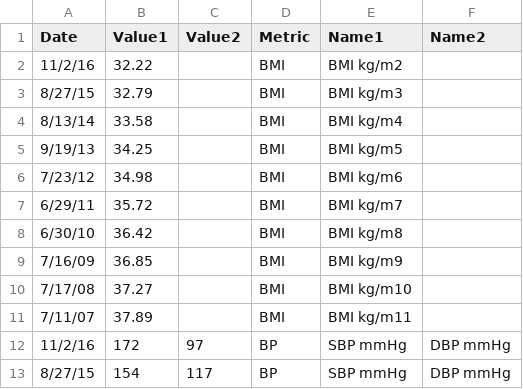
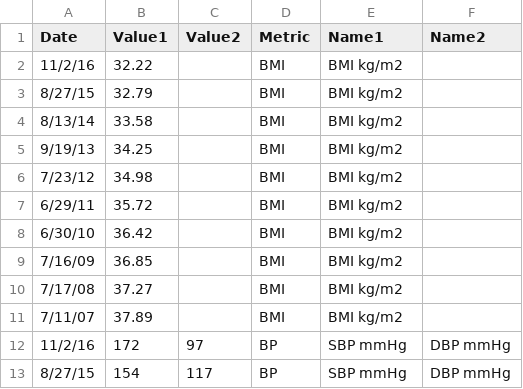
Before and after one commit to lalogf/healthTech2019, a CSV file: healthData.csv, drawn as a sheet; only a part is shown.

Commit message:
Add files via upload

```diff
--- a/healthData.csv
+++ b/healthData.csv
@@ -2,11 +2,11 @@
 11/2/16,32.22,,BMI,BMI kg/m2,
-8/27/15,32.79,,BMI,BMI kg/m3,
-8/13/14,33.58,,BMI,BMI kg/m4,
-9/19/13,34.25,,BMI,BMI kg/m5,
-7/23/12,34.98,,BMI,BMI kg/m6,
-6/29/11,35.72,,BMI,BMI kg/m7,
-6/30/10,36.42,,BMI,BMI kg/m8,
-7/16/09,36.85,,BMI,BMI kg/m9,
-7/17/08,37.27,,BMI,BMI kg/m10,
-7/11/07,37.89,,BMI,BMI kg/m11,
+8/27/15,32.79,,BMI,BMI kg/m2,
+8/13/14,33.58,,BMI,BMI kg/m2,
+9/19/13,34.25,,BMI,BMI kg/m2,
+7/23/12,34.98,,BMI,BMI kg/m2,
+6/29/11,35.72,,BMI,BMI kg/m2,
+6/30/10,36.42,,BMI,BMI kg/m2,
+7/16/09,36.85,,BMI,BMI kg/m2,
+7/17/08,37.27,,BMI,BMI kg/m2,
+7/11/07,37.89,,BMI,BMI kg/m2,
 11/2/16,172,97,BP,SBP mmHg,DBP mmHg
```
